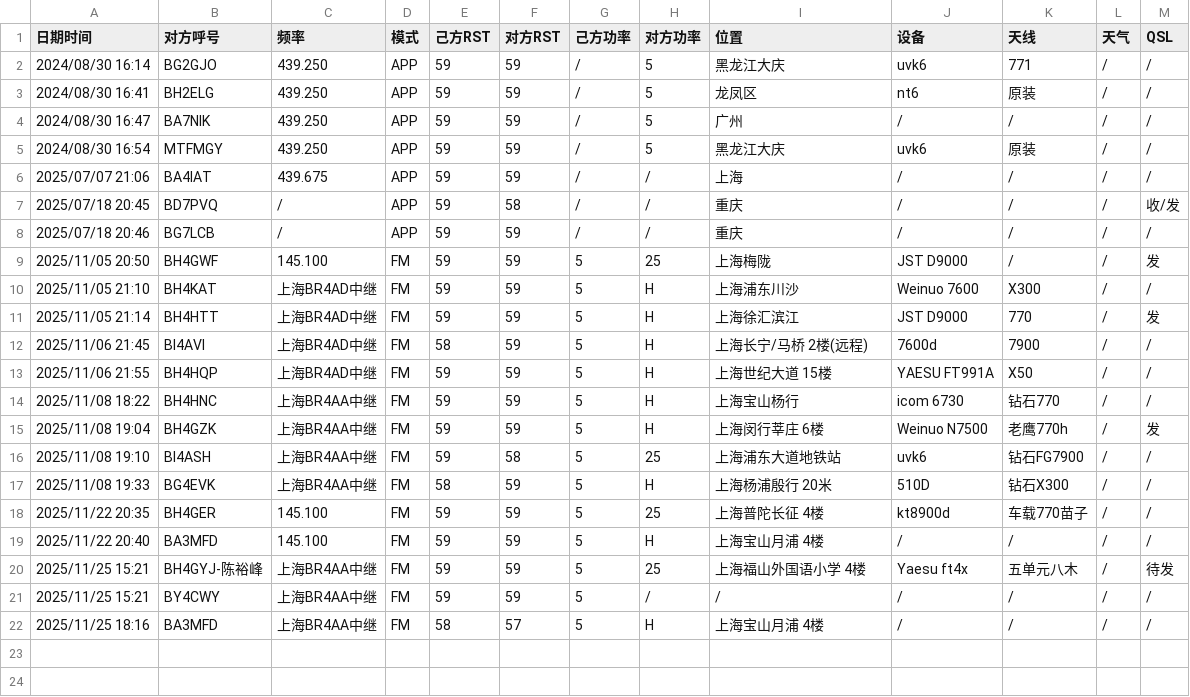
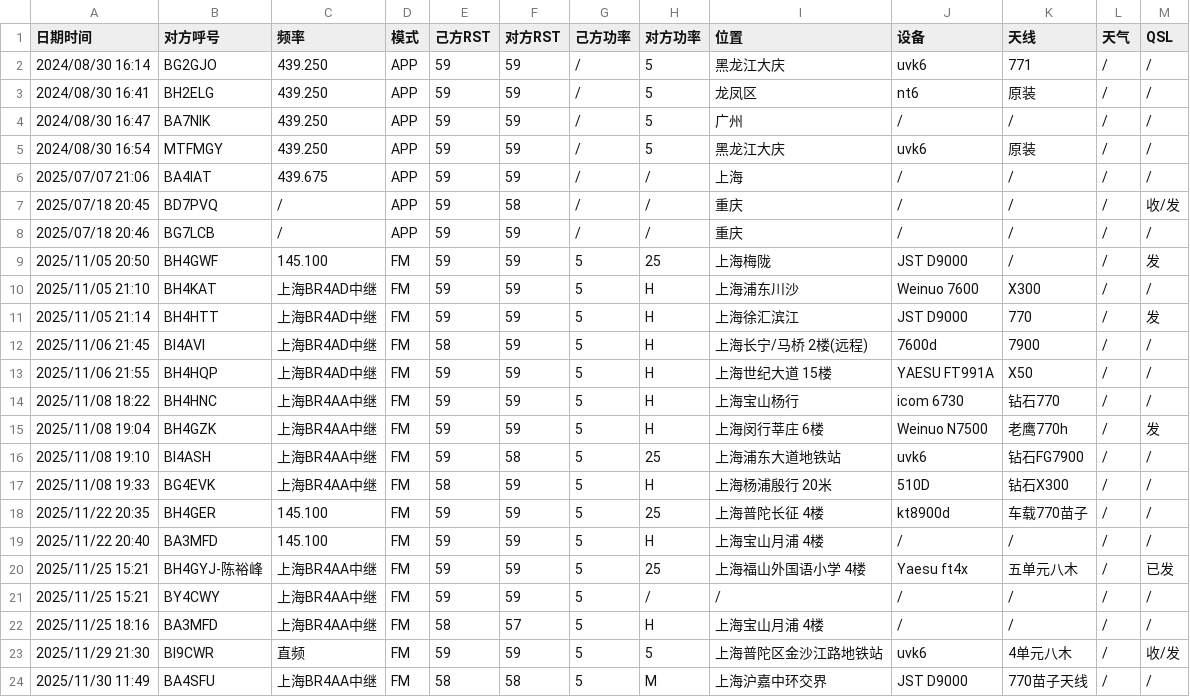
Before and after one commit to iuu6/bh4hom, a CSV file: contacts.csv, drawn as a sheet.

Commit message:
Feat: more logs

```diff
--- a/contacts.csv
+++ b/contacts.csv
@@ -19,4 +19,6 @@
 2025/11/22 20:40,BA3MFD,145.100,FM,59,59,5,H,上海宝山月浦 4楼,/,/,/,/
-2025/11/25 15:21,BH4GYJ-陈裕峰,上海BR4AA中继,FM,59,59,5,25,上海福山外国语小学 4楼,Yaesu ft4x,五单元八木,/,待发
+2025/11/25 15:21,BH4GYJ-陈裕峰,上海BR4AA中继,FM,59,59,5,25,上海福山外国语小学 4楼,Yaesu ft4x,五单元八木,/,已发
 2025/11/25 15:21,BY4CWY,上海BR4AA中继,FM,59,59,5,/,/,/,/,/,/
 2025/11/25 18:16,BA3MFD,上海BR4AA中继,FM,58,57,5,H,上海宝山月浦 4楼,/,/,/,/
+2025/11/29 21:30,BI9CWR,直频,FM,59,59,5,5,上海普陀区金沙江路地铁站,uvk6,4单元八木,/,收/发
+2025/11/30 11:49,BA4SFU,上海BR4AA中继,FM,58,58,5,M,上海沪嘉中环交界,JST D9000,770苗子天线,/,/
```
